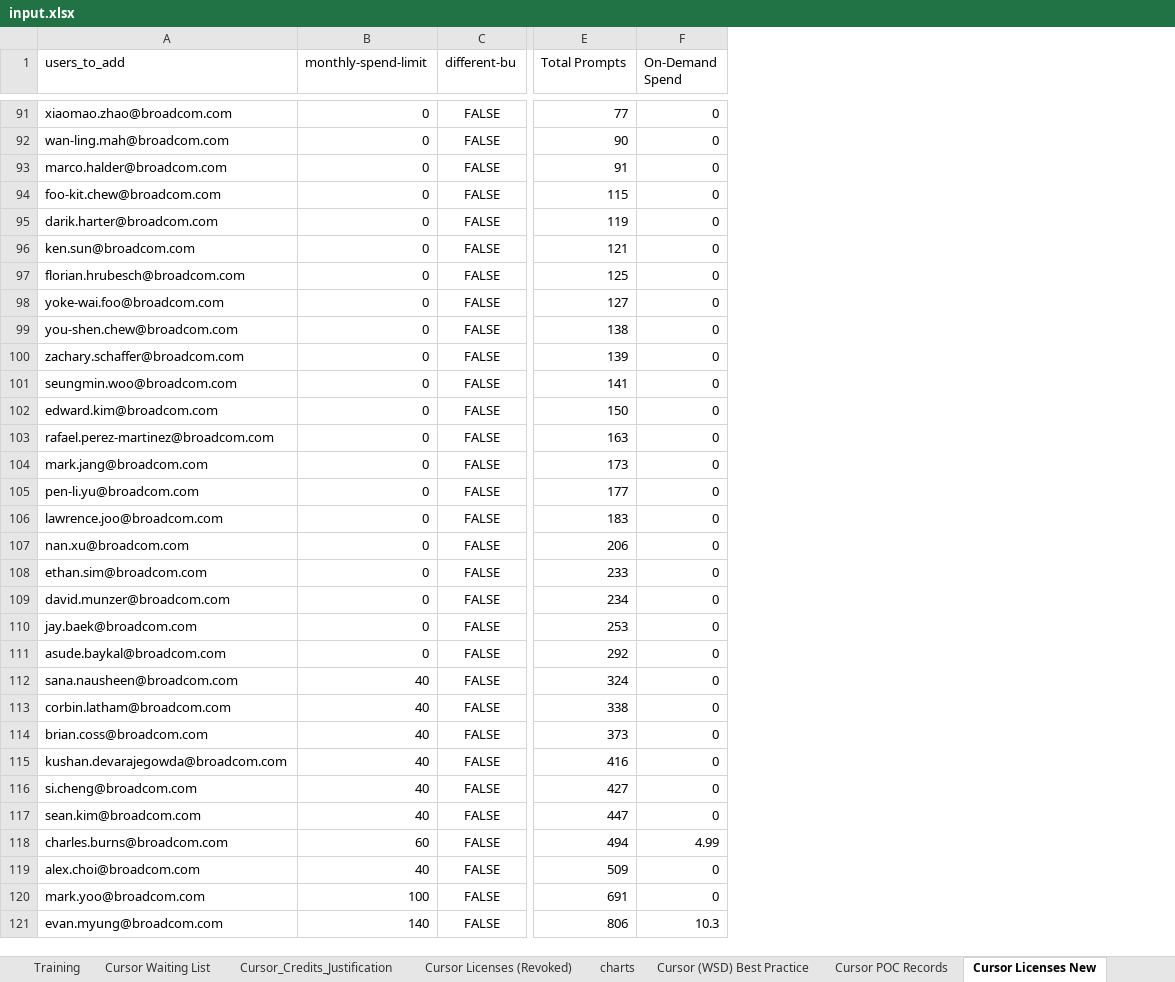
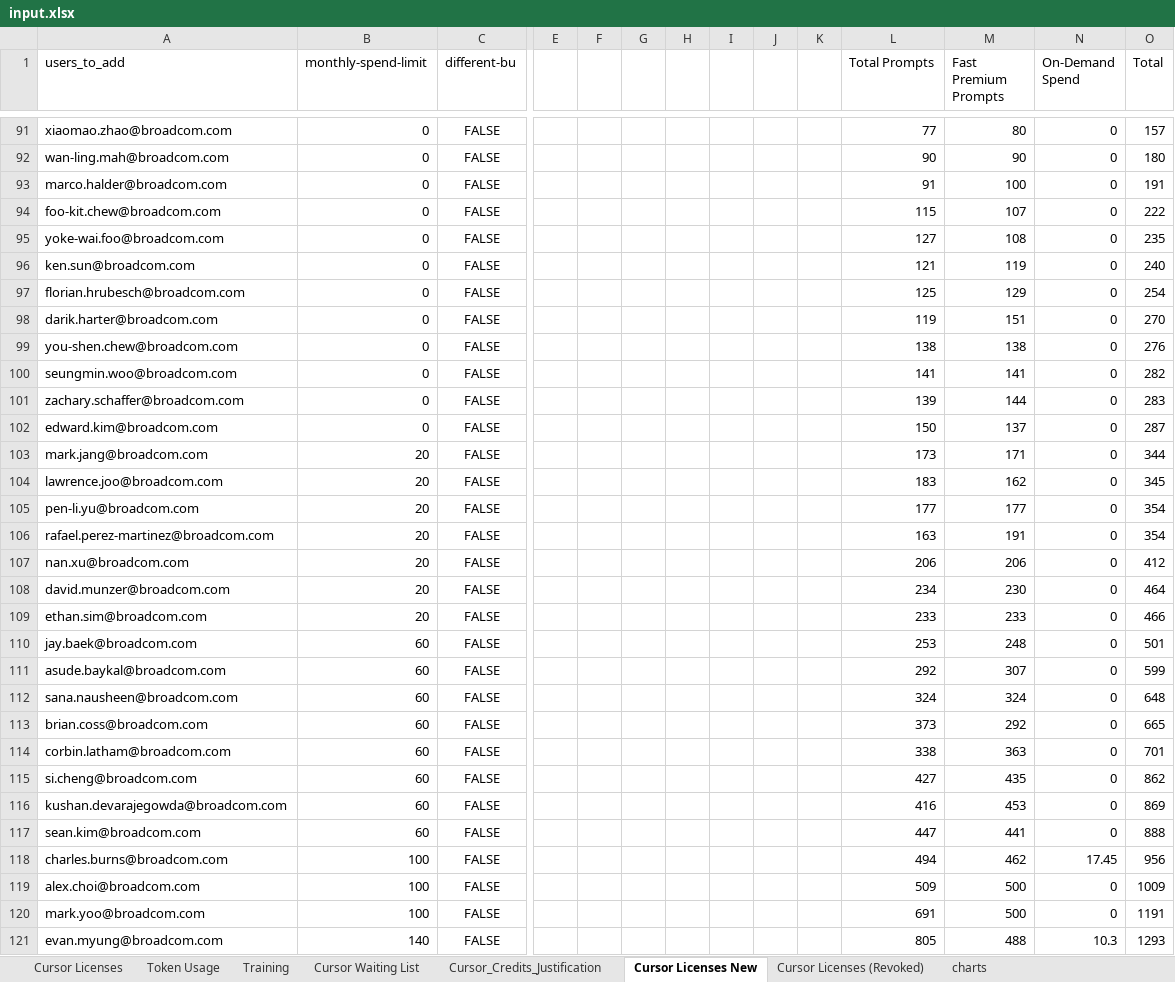
Before and after one commit to lucyloveszoe/hy.cursor.consolidate, an Excel workbook: data/input.xlsx, sheet Cursor Licenses New, drawn as a sheet; only a part is shown, gaps mark what is left out; values as stored, in another font and other column widths than the file's, no borders; removed rows and columns are numbered as before the commit, all else as after; rows hold the shown columns only; the diff covers the shown part only; the diff names each change by its address in the sheet, - before the commit and + after, or states it on an @@ line.

Commit message:
update logic as prompt+credit

```diff
--- a/data/input.xlsx (sheet Cursor Licenses New)
+++ b/data/input.xlsx (sheet Cursor Licenses New)
@@ sheet tab order changed: Cursor Licenses | Token Usage | Training | Cursor Waiting List | Cursor_Credits_Justification | Cursor Licenses New | Cursor Licenses (Revoked) | charts @@
+column E, empty
+column F, empty
+column G, empty
+column H, empty
+column I, empty
+column J, empty
+column K, empty
+column M (Fast Premium Prompts), rows 91-94: 80 | 90 | 100 | 107; rows 96-97: 119 | 129; row 99: 138; rows 101-104: 144 | 137 | 171 | 162; rows 107-108: 206 | 230; rows 110-113: 248 | 307 | 324 | 292; row 115: 435; rows 117-121: 441 | 462 | 500 | 500 | 488
+column O (Total), rows 91-94: 157 | 180 | 191 | 222; rows 96-97: 240 | 254; row 99: 276; rows 101-104: 283 | 287 | 344 | 345; rows 107-108: 412 | 464; rows 110-113: 501 | 599 | 648 | 665; row 115: 862; rows 117-121: 888 | 956 | 1009 | 1191 | 1293
@@ row 98 moved to row 95: yoke-wai.foo@broadcom.com @@
@@ row 95 moved to row 98: darik.harter@broadcom.com @@
@@ row 101 moved to row 100: seungmin.woo@broadcom.com @@
-row 103: rafael.perez-martinez@broadcom.com | 0 | FALSE | 163 | 0
-B103 (monthly-spend-limit): 0
+B103 (monthly-spend-limit): 20
-row 105: pen-li.yu@broadcom.com | 0 | FALSE | 177 | 0
-B104 (monthly-spend-limit): 0
+B104 (monthly-spend-limit): 20
+row 105: pen-li.yu@broadcom.com | 20 | FALSE |  |  |  |  |  |  |  | 177 | 177 | 0 | 354
+row 106: rafael.perez-martinez@broadcom.com | 20 | FALSE |  |  |  |  |  |  |  | 163 | 191 | 0 | 354
-B107 (monthly-spend-limit): 0
+B107 (monthly-spend-limit): 20
-row 108: ethan.sim@broadcom.com | 0 | FALSE | 233 | 0
-B108 (monthly-spend-limit): 0
+B108 (monthly-spend-limit): 20
+row 109: ethan.sim@broadcom.com | 20 | FALSE |  |  |  |  |  |  |  | 233 | 233 | 0 | 466
-B110:B111 (monthly-spend-limit): 0
+B110:B111 (monthly-spend-limit): 60
-B112 (monthly-spend-limit): 40
+B112 (monthly-spend-limit): 60
-row 113: corbin.latham@broadcom.com | 40 | FALSE | 338 | 0
-B113 (monthly-spend-limit): 40
+B113 (monthly-spend-limit): 60
-row 115: kushan.devarajegowda@broadcom.com | 40 | FALSE | 416 | 0
+row 114: corbin.latham@broadcom.com | 60 | FALSE |  |  |  |  |  |  |  | 338 | 363 | 0 | 701
-B115 (monthly-spend-limit): 40
+B115 (monthly-spend-limit): 60
+row 116: kushan.devarajegowda@broadcom.com | 60 | FALSE |  |  |  |  |  |  |  | 416 | 453 | 0 | 869
-B117 (monthly-spend-limit): 40
+B117 (monthly-spend-limit): 60
-B118 (monthly-spend-limit): 60
+B118 (monthly-spend-limit): 100
-N118 (On-Demand Spend): 4.99
+N118 (On-Demand Spend): 17.45
-B119 (monthly-spend-limit): 40
+B119 (monthly-spend-limit): 100
-L121 (Total Prompts): 806
+L121 (Total Prompts): 805
```
Also changed, not shown: 18 moved rows elsewhere in this sheet, sheet Token Usage, sheet Cursor Licenses, sheet Training, charts or pictures, 2 other files.
